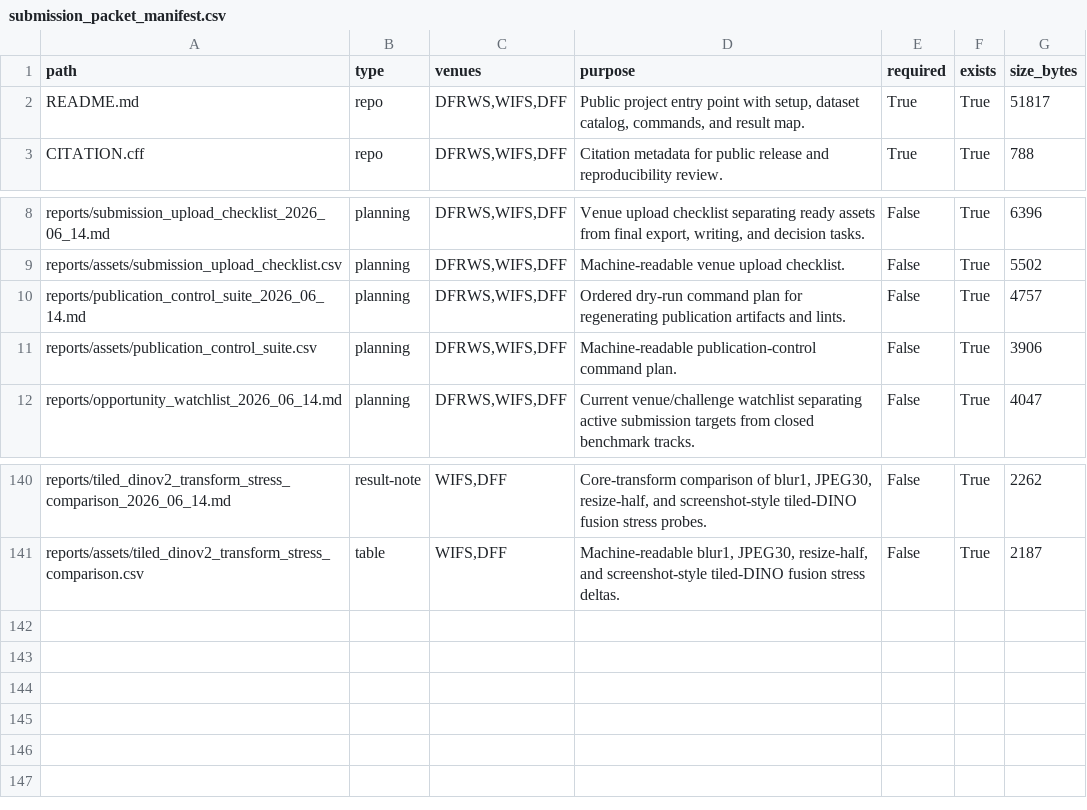
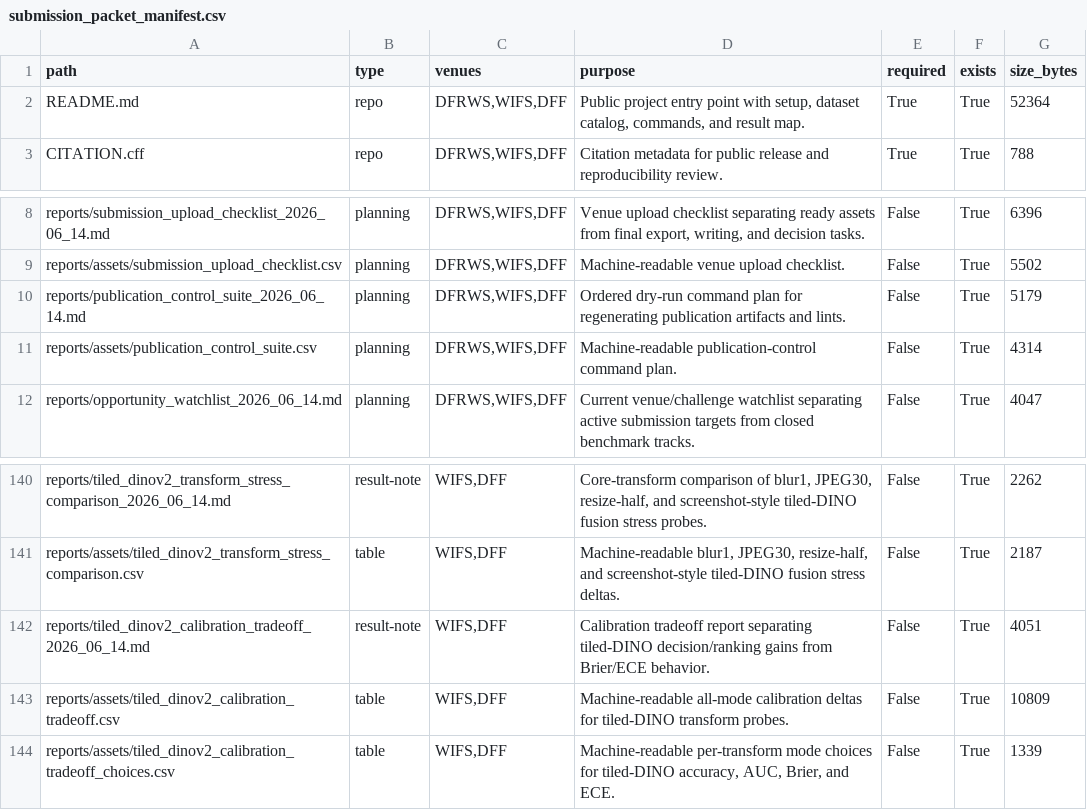
Before and after one commit to DrStrangel0ve/ai-image-forensics-comparison, a CSV file: reports/assets/submission_packet_manifest.csv, drawn as a sheet; only a part is shown, gaps mark what is left out.

Commit message:
Add tiled DINO calibration tradeoff report

```diff
--- a/reports/assets/submission_packet_manifest.csv
+++ b/reports/assets/submission_packet_manifest.csv
@@ -1,3 +1,3 @@
 path,type,venues,purpose,required,exists,size_bytes
-README.md,repo,"DFRWS,WIFS,DFF","Public project entry point with setup, dataset catalog, commands, and result map.",True,True,51817
+README.md,repo,"DFRWS,WIFS,DFF","Public project entry point with setup, dataset catalog, commands, and result map.",True,True,52364
 CITATION.cff,repo,"DFRWS,WIFS,DFF",Citation metadata for public release and reproducibility review.,True,True,788
@@ -9,4 +9,4 @@ reports/submission_upload_checklist_2026_06_14.md,planning,"DFRWS,WIFS,DFF","Ven
 reports/assets/submission_upload_checklist.csv,planning,"DFRWS,WIFS,DFF",Machine-readable venue upload checklist.,False,True,5502
-reports/publication_control_suite_2026_06_14.md,planning,"DFRWS,WIFS,DFF",Ordered dry-run command plan for regenerating publication artifacts and lints.,False,True,4757
-reports/assets/publication_control_suite.csv,planning,"DFRWS,WIFS,DFF",Machine-readable publication-control command plan.,False,True,3906
+reports/publication_control_suite_2026_06_14.md,planning,"DFRWS,WIFS,DFF",Ordered dry-run command plan for regenerating publication artifacts and lints.,False,True,5179
+reports/assets/publication_control_suite.csv,planning,"DFRWS,WIFS,DFF",Machine-readable publication-control command plan.,False,True,4314
 reports/opportunity_watchlist_2026_06_14.md,planning,"DFRWS,WIFS,DFF",Current venue/challenge watchlist separating active submission targets from closed benchmark tracks.,False,True,4047
@@ -141 +141,4 @@ reports/tiled_dinov2_transform_stress_comparison_2026_06_14.md,result-note,"WIFS
 reports/assets/tiled_dinov2_transform_stress_comparison.csv,table,"WIFS,DFF","Machine-readable blur1, JPEG30, resize-half, and screenshot-style tiled-DINO fusion stress deltas.",False,True,2187
+reports/tiled_dinov2_calibration_tradeoff_2026_06_14.md,result-note,"WIFS,DFF",Calibration tradeoff report separating tiled-DINO decision/ranking gains from Brier/ECE behavior.,False,True,4051
+reports/assets/tiled_dinov2_calibration_tradeoff.csv,table,"WIFS,DFF",Machine-readable all-mode calibration deltas for tiled-DINO transform probes.,False,True,10809
+reports/assets/tiled_dinov2_calibration_tradeoff_choices.csv,table,"WIFS,DFF","Machine-readable per-transform mode choices for tiled-DINO accuracy, AUC, Brier, and ECE.",False,True,1339
```
Also changed, not shown: reports/assets/publication_control_suite.csv, 10 other files.
